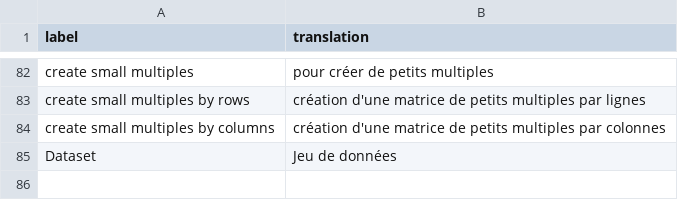
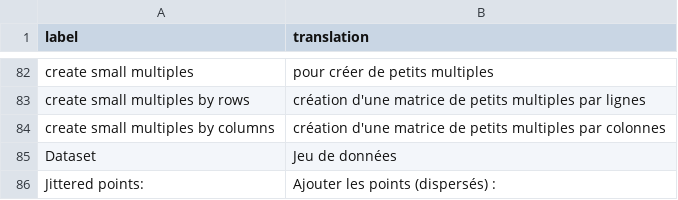
Before and after one commit to dreamRs/esquisse, a CSV file: inst/i18n/fr.csv, drawn as a sheet; only a part is shown, gaps mark what is left out.

```diff
--- a/inst/i18n/fr.csv
+++ b/inst/i18n/fr.csv
@@ -85 +85,2 @@ label,translation
 "Dataset","Jeu de données"
+"Jittered points:","Ajouter les points (dispersés) :"
```
Also changed, not shown: inst/i18n/mk.csv, inst/i18n/sq.csv.
